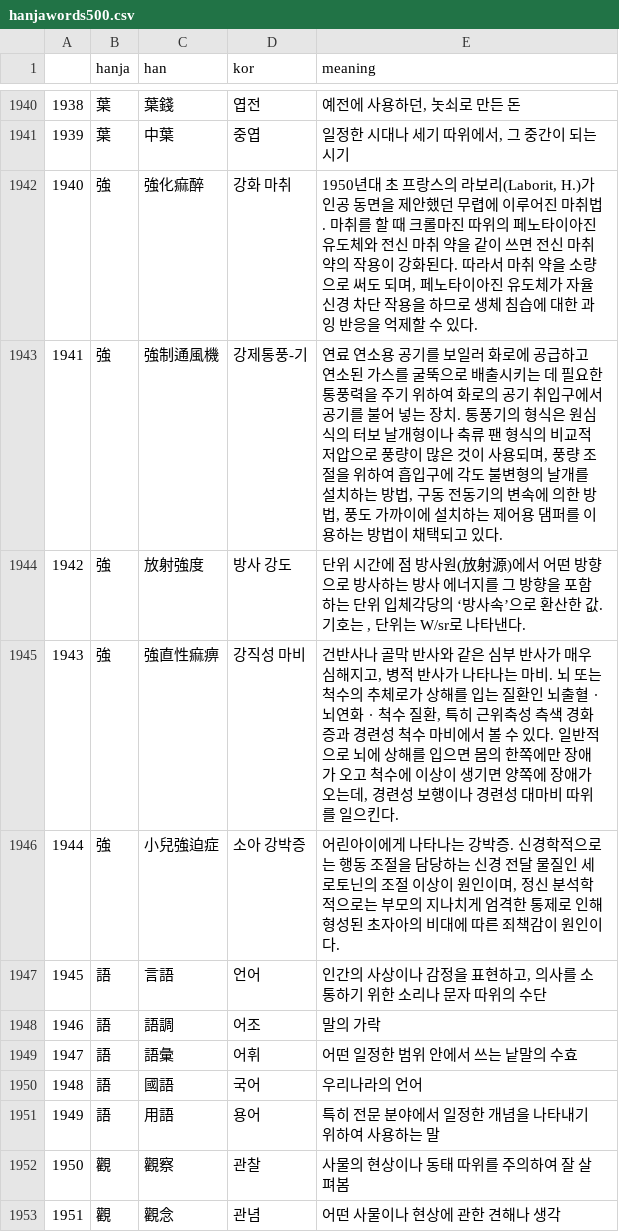
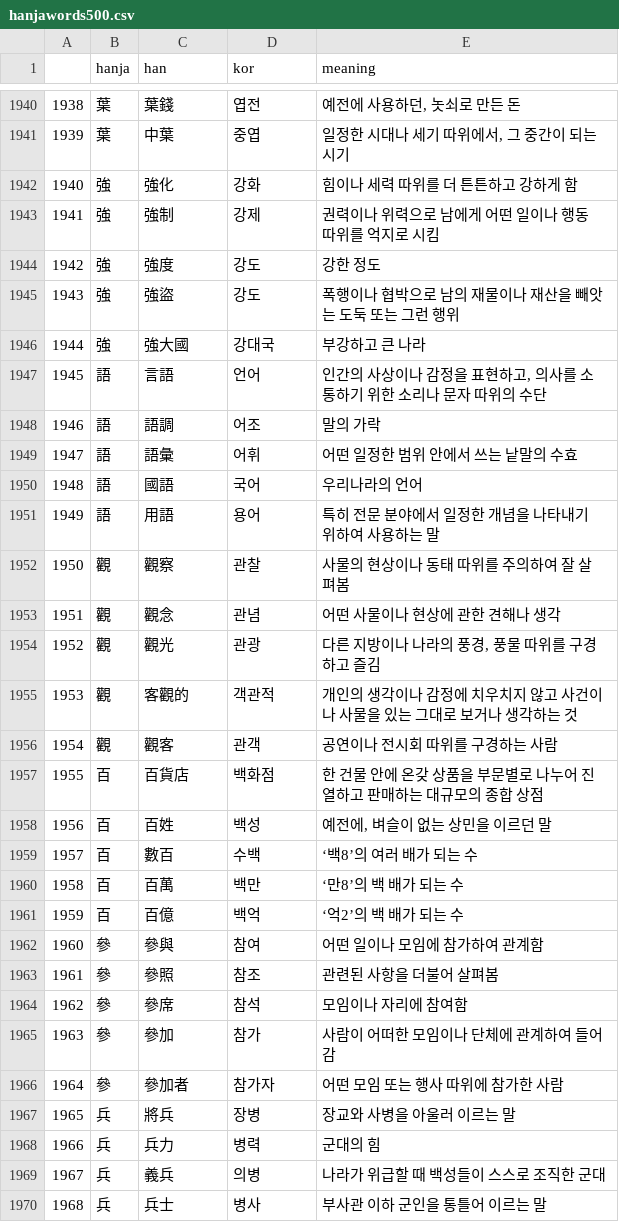
Before and after one commit to mahlernim/flask_hanja_clock, a CSV file: hanjawords500.csv, drawn as a sheet; only a part is shown, gaps mark what is left out; the shorter side is filled out with more unchanged rows.

```diff
--- a/hanjawords500.csv
+++ b/hanjawords500.csv
@@ -1941,7 +1941,7 @@
 1939,葉,中葉,중엽,"일정한 시대나 세기 따위에서, 그 중간이 되는 시기"
-1940,強,強化痲醉,강화 마취,"1950년대 초 프랑스의 라보리(Laborit, H.)가 인공 동면을 제안했던 무렵에 이루어진 마취법. 마취를 할 때 크롤마진 따위의 페노타이아진 유도체와 전신 마취 약을 같이 쓰면 전신 마취 약의 작용이 강화된다. 따라서 마취 약을 소량으로 써도 되며, 페노타이아진 유도체가 자율 신경 차단 작용을 하므로 생체 침습에 대한 과잉 반응을 억제할 수 있다."
-1941,強,強制通風機,강제통풍-기,"연료 연소용 공기를 보일러 화로에 공급하고 연소된 가스를 굴뚝으로 배출시키는 데 필요한 통풍력을 주기 위하여 화로의 공기 취입구에서 공기를 불어 넣는 장치. 통풍기의 형식은 원심식의 터보 날개형이나 축류 팬 형식의 비교적 저압으로 풍량이 많은 것이 사용되며, 풍량 조절을 위하여 흡입구에 각도 불변형의 날개를 설치하는 방법, 구동 전동기의 변속에 의한 방법, 풍도 가까이에 설치하는 제어용 댐퍼를 이용하는 방법이 채택되고 있다."
-1942,強,放射強度,방사 강도,"단위 시간에 점 방사원(放射源)에서 어떤 방향으로 방사하는 방사 에너지를 그 방향을 포함하는 단위 입체각당의 ‘방사속’으로 환산한 값. 기호는 , 단위는 W/sr로 나타낸다."
-1943,強,強直性痲痹,강직성 마비,"건반사나 골막 반사와 같은 심부 반사가 매우 심해지고, 병적 반사가 나타나는 마비. 뇌 또는 척수의 추체로가 상해를 입는 질환인 뇌출혈ㆍ뇌연화ㆍ척수 질환, 특히 근위축성 측색 경화증과 경련성 척수 마비에서 볼 수 있다. 일반적으로 뇌에 상해를 입으면 몸의 한쪽에만 장애가 오고 척수에 이상이 생기면 양쪽에 장애가 오는데, 경련성 보행이나 경련성 대마비 따위를 일으킨다."
-1944,強,小兒強迫症,소아 강박증,"어린아이에게 나타나는 강박증. 신경학적으로는 행동 조절을 담당하는 신경 전달 물질인 세로토닌의 조절 이상이 원인이며, 정신 분석학적으로는 부모의 지나치게 엄격한 통제로 인해 형성된 초자아의 비대에 따른 죄책감이 원인이다."
+1940,強,強化,강화,힘이나 세력 따위를 더 튼튼하고 강하게 함
+1941,強,強制,강제,권력이나 위력으로 남에게 어떤 일이나 행동 따위를 억지로 시킴
+1942,強,強度,강도,강한 정도
+1943,強,強盜,강도,폭행이나 협박으로 남의 재물이나 재산을 빼앗는 도둑 또는 그런 행위
+1944,強,強大國,강대국,부강하고 큰 나라
 1945,語,言語,언어,"인간의 사상이나 감정을 표현하고, 의사를 소통하기 위한 소리나 문자 따위의 수단"
```
Also changed, not shown: hanja500.csv.
